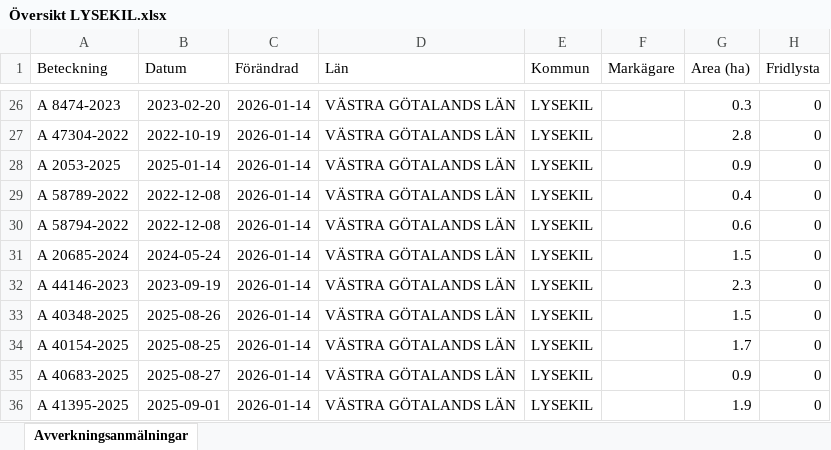
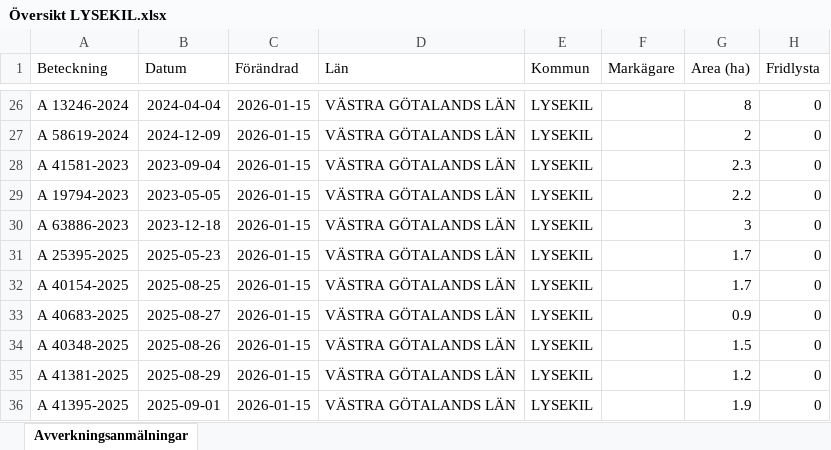
Before and after one commit to klasma/Logging_1484, an Excel workbook: Översikt LYSEKIL.xlsx, sheet Avverkningsanmälningar, drawn as a sheet; only a part is shown, gaps mark what is left out; values as stored, in another font and other column widths than the file's, no borders; the diff covers the shown part only; the diff names each change by its address in the sheet, - before the commit and + after, or states it on an @@ line.

```diff
--- a/Översikt LYSEKIL.xlsx (sheet Avverkningsanmälningar)
+++ b/Översikt LYSEKIL.xlsx (sheet Avverkningsanmälningar)
-A26 (Beteckning): A 8474-2023
+A26 (Beteckning): A 13246-2024
-B26 (Datum): 2023-02-20
+B26 (Datum): 2024-04-04
-C26:C36 (Förändrad): 2026-01-14
+C26:C36 (Förändrad): 2026-01-15
-G26 (Area (ha)): 0.3
+G26 (Area (ha)): 8
-A27 (Beteckning): A 47304-2022
+A27 (Beteckning): A 58619-2024
-B27 (Datum): 2022-10-19
+B27 (Datum): 2024-12-09
-G27 (Area (ha)): 2.8
+G27 (Area (ha)): 2
-A28 (Beteckning): A 2053-2025
+A28 (Beteckning): A 41581-2023
-B28 (Datum): 2025-01-14
+B28 (Datum): 2023-09-04
-G28 (Area (ha)): 0.9
+G28 (Area (ha)): 2.3
-A29 (Beteckning): A 58789-2022
+A29 (Beteckning): A 19794-2023
-B29 (Datum): 2022-12-08
+B29 (Datum): 2023-05-05
-G29 (Area (ha)): 0.4
+G29 (Area (ha)): 2.2
-A30 (Beteckning): A 58794-2022
+A30 (Beteckning): A 63886-2023
-B30 (Datum): 2022-12-08
+B30 (Datum): 2023-12-18
-G30 (Area (ha)): 0.6
+G30 (Area (ha)): 3
-A31 (Beteckning): A 20685-2024
+A31 (Beteckning): A 25395-2025
-B31 (Datum): 2024-05-24
+B31 (Datum): 2025-05-23
-G31 (Area (ha)): 1.5
+G31 (Area (ha)): 1.7
-A32 (Beteckning): A 44146-2023
+A32 (Beteckning): A 40154-2025
-B32 (Datum): 2023-09-19
+B32 (Datum): 2025-08-25
-G32 (Area (ha)): 2.3
+G32 (Area (ha)): 1.7
-A33 (Beteckning): A 40348-2025
+A33 (Beteckning): A 40683-2025
-B33 (Datum): 2025-08-26
+B33 (Datum): 2025-08-27
-G33 (Area (ha)): 1.5
+G33 (Area (ha)): 0.9
-A34 (Beteckning): A 40154-2025
+A34 (Beteckning): A 40348-2025
-B34 (Datum): 2025-08-25
+B34 (Datum): 2025-08-26
-G34 (Area (ha)): 1.7
+G34 (Area (ha)): 1.5
-A35 (Beteckning): A 40683-2025
+A35 (Beteckning): A 41381-2025
-B35 (Datum): 2025-08-27
+B35 (Datum): 2025-08-29
-G35 (Area (ha)): 0.9
+G35 (Area (ha)): 1.2
```
Also changed, not shown: 324 edited cells elsewhere in this sheet, artfynd/A 16879-2022 artfynd.xlsx, artfynd/A 25789-2021 artfynd.xlsx, 54 other files.
